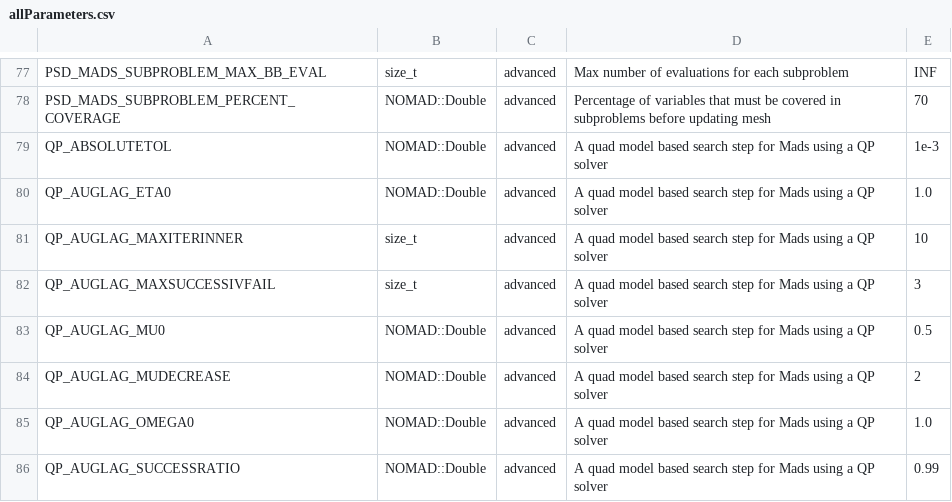
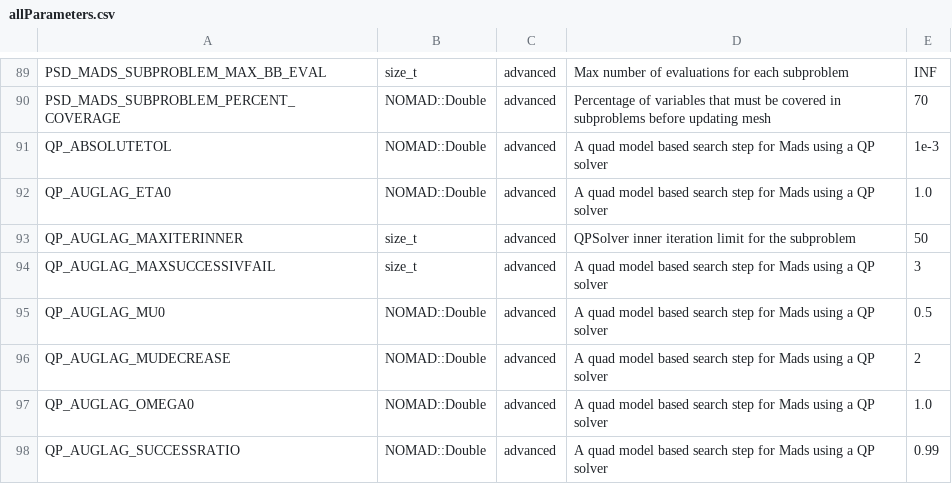
Before and after one commit to bbopt/nomad, a CSV file: doc/user_guide/source/allParameters.csv, drawn as a sheet; only a part is shown, gaps mark what is left out; the diff covers the shown part only.

```diff
--- a/doc/user_guide/source/allParameters.csv
+++ b/doc/user_guide/source/allParameters.csv
@@ -81,3 +92,3 @@ QP_ABSOLUTETOL,NOMAD::Double,advanced," A quad model based search step for Mads
 QP_AUGLAG_ETA0,NOMAD::Double,advanced," A quad model based search step for Mads using a QP solver ",1.0
-QP_AUGLAG_MAXITERINNER,size_t,advanced," A quad model based search step for Mads using a QP solver ",10
+QP_AUGLAG_MAXITERINNER,size_t,advanced," QPSolver inner iteration limit for the subproblem ",50
 QP_AUGLAG_MAXSUCCESSIVFAIL,size_t,advanced," A quad model based search step for Mads using a QP solver ",3
```
Also changed, not shown: 15 added rows, 8 removed rows and 6 edited cells elsewhere in this file, 8 other files.
